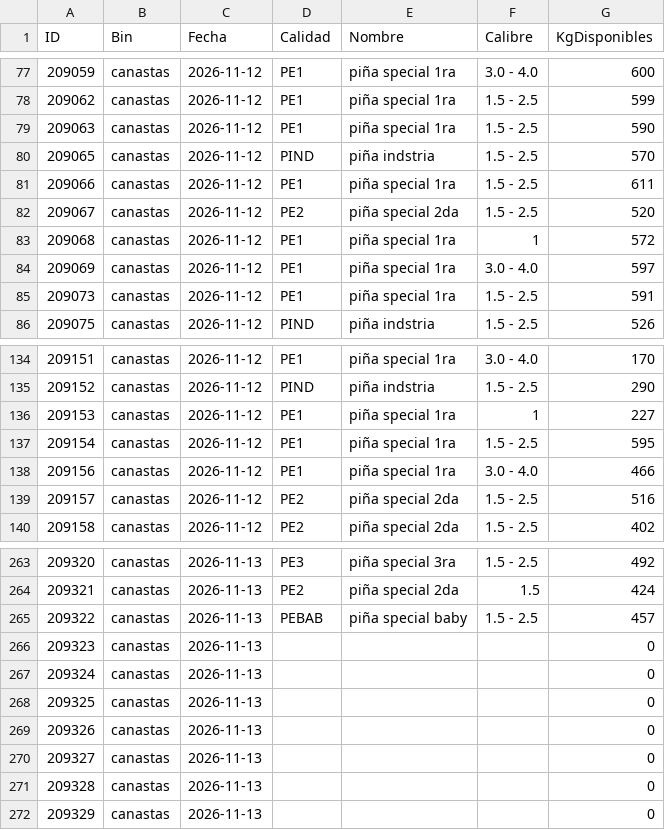
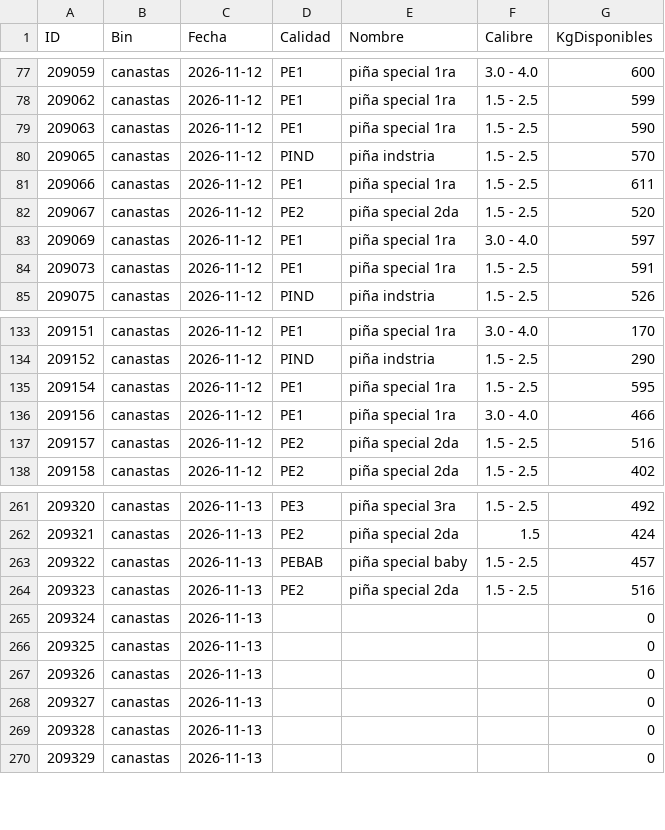
Before and after one commit to logisticaguapa-arch/inventario-fruta, a CSV file: inventario.csv, drawn as a sheet; only a part is shown, gaps mark what is left out.

```diff
--- a/inventario.csv
+++ b/inventario.csv
@@ -82,3 +82,2 @@ ID,Bin,Fecha,Calidad,Nombre,Calibre,KgDisponibles
 209067,canastas,2026-11-12,PE2,piña special 2da,1.5 - 2.5,520
-209068,canastas,2026-11-12,PE1,piña special 1ra,1,572
 209069,canastas,2026-11-12,PE1,piña special 1ra,3.0 - 4.0,597
@@ -135,3 +134,2 @@ ID,Bin,Fecha,Calidad,Nombre,Calibre,KgDisponibles
 209152,canastas,2026-11-12,PIND,piña indstria,1.5 - 2.5,290
-209153,canastas,2026-11-12,PE1,piña special 1ra,1,227
 209154,canastas,2026-11-12,PE1,piña special 1ra,1.5 - 2.5,595
@@ -265,3 +263,3 @@ ID,Bin,Fecha,Calidad,Nombre,Calibre,KgDisponibles
 209322,canastas,2026-11-13,PEBAB,piña special baby,1.5 - 2.5,457
-209323,canastas,2026-11-13,,,,0
+209323,canastas,2026-11-13,PE2,piña special 2da,1.5 - 2.5,516
 209324,canastas,2026-11-13,,,,0
```
Also changed, not shown: horaingreso.csv, procesado.csv, 2 other files.
